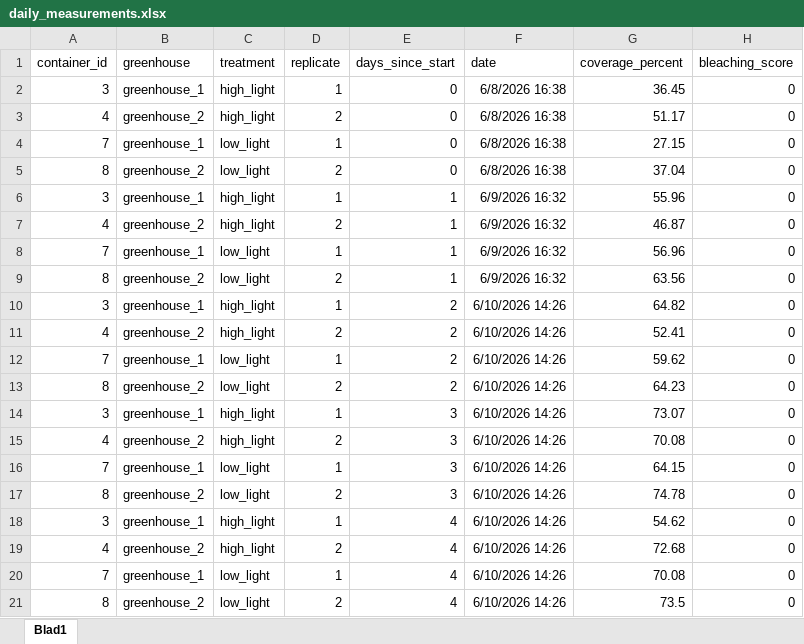
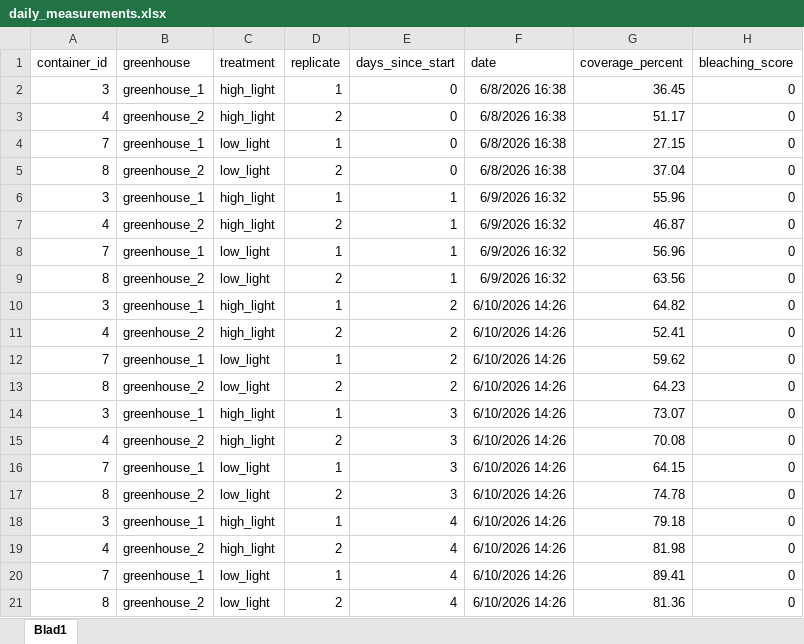
Before and after one commit to rubenuijtdewilligen/duckweed-rmbe, an Excel workbook: data/daily_measurements.xlsx, sheet Blad1, drawn as a sheet; values as stored, in another font and other column widths than the file's, no borders; the diff names each change by its address in the sheet, - before the commit and + after, or states it on an @@ line.

Commit message:
Fix measurements day 4

```diff
--- a/data/daily_measurements.xlsx (sheet Blad1)
+++ b/data/daily_measurements.xlsx (sheet Blad1)
-G18 (coverage_percent): 54.62
+G18 (coverage_percent): 79.18
-G19 (coverage_percent): 72.68
+G19 (coverage_percent): 81.98
-G20 (coverage_percent): 70.08
+G20 (coverage_percent): 89.41
-G21 (coverage_percent): 73.5
+G21 (coverage_percent): 81.36
```
Also changed, not shown: 2 other files.
